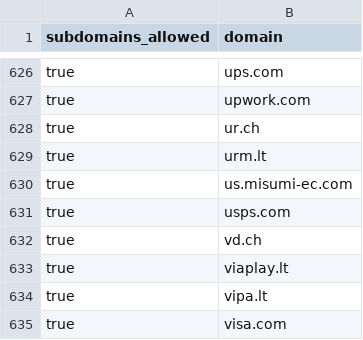
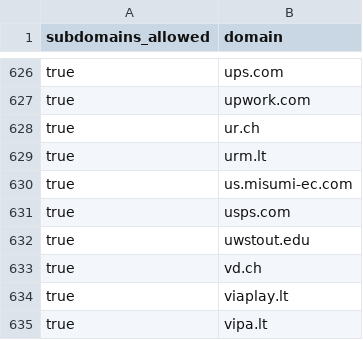
Before and after one commit to WobblyFish/WobblyFish.github.io, a CSV file: my_browser/allow_domain.csv, drawn as a sheet; only a part is shown, gaps mark what is left out; the shorter side is filled out with more unchanged rows; the diff names each change by its address in the sheet, - before the commit and + after, or states it on an @@ line.

Commit message:
Update allow_domain.csv

```diff
--- a/my_browser/allow_domain.csv
+++ b/my_browser/allow_domain.csv
+row 632: true | uwstout.edu
```
